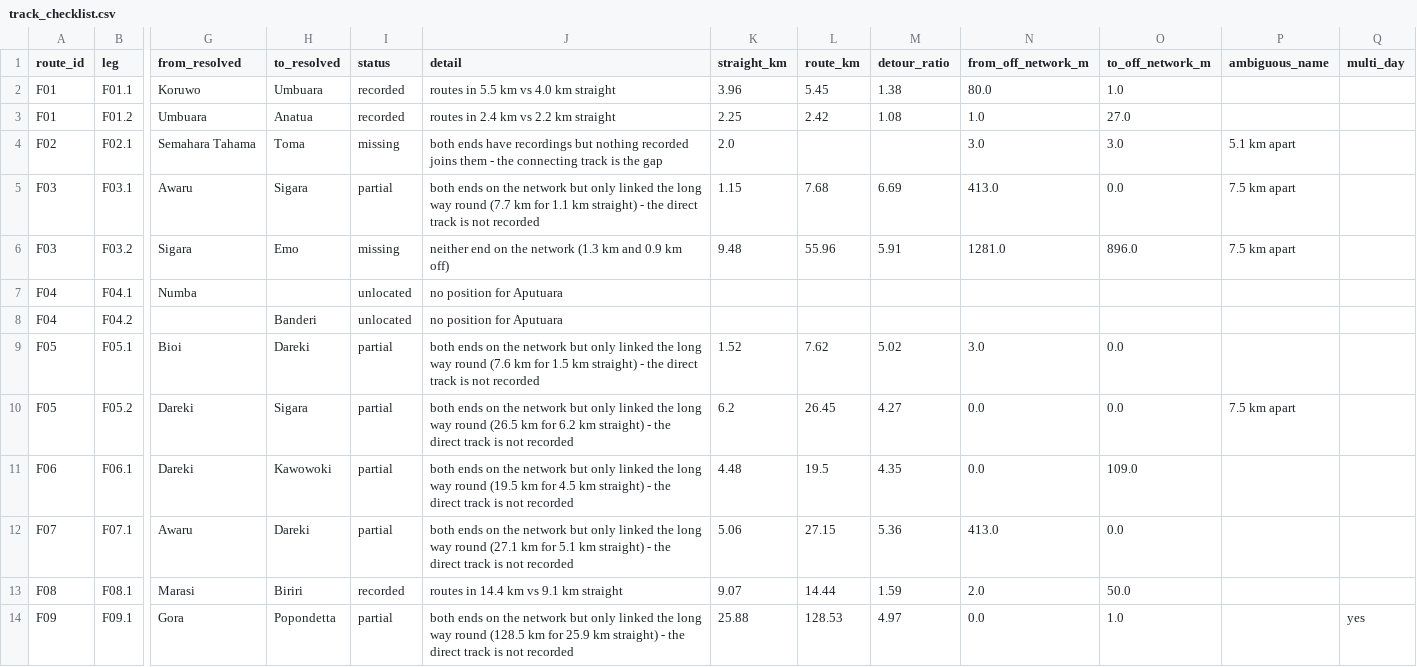
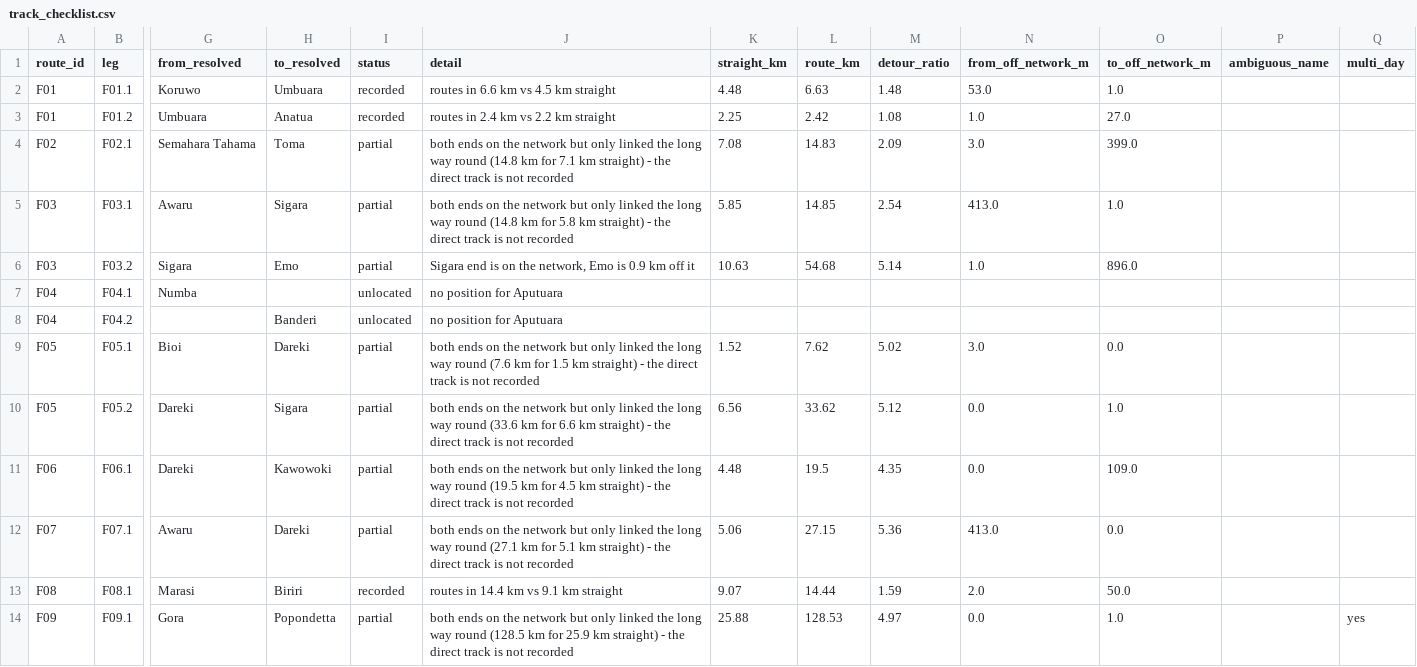
Before and after one commit to wtunsworth-a11y/MCA_Tracks, a CSV file: outputs/access/track_checklist.csv, drawn as a sheet; only a part is shown, gaps mark what is left out; the diff covers the shown part only; the diff names each change by its address in the sheet, - before the commit and + after, or states it on an @@ line.

```diff
--- a/outputs/access/track_checklist.csv
+++ b/outputs/access/track_checklist.csv
-J2 (detail): routes in 5.5 km vs 4.0 km straight
+J2 (detail): routes in 6.6 km vs 4.5 km straight
-K2 (straight_km): 3.96
+K2 (straight_km): 4.48
-L2 (route_km): 5.45
+L2 (route_km): 6.63
-M2 (detour_ratio): 1.38
+M2 (detour_ratio): 1.48
-N2 (from_off_network_m): 80.0
+N2 (from_off_network_m): 53.0
-I4 (status): missing
+I4 (status): partial
-J4 (detail): both ends have recordings but nothing recorded joins them - the connecting track is the gap
+J4 (detail): both ends on the network but only linked the long way round (14.8 km for 7.1 km straight) - the direct track is not recorded
-K4 (straight_km): 2.0
+K4 (straight_km): 7.08
-L4 (route_km): (empty)
+L4 (route_km): 14.83
-M4 (detour_ratio): (empty)
+M4 (detour_ratio): 2.09
-O4 (to_off_network_m): 3.0
+O4 (to_off_network_m): 399.0
-P4 (ambiguous_name): 5.1 km apart
+P4 (ambiguous_name): (empty)
-J5 (detail): …way round (7.7 km for 1.1 km straight)…
+J5 (detail): …way round (14.8 km for 5.8 km straight)…
-K5 (straight_km): 1.15
+K5 (straight_km): 5.85
-L5 (route_km): 7.68
+L5 (route_km): 14.85
-M5 (detour_ratio): 6.69
+M5 (detour_ratio): 2.54
-O5 (to_off_network_m): 0.0
+O5 (to_off_network_m): 1.0
-P5:P6 (ambiguous_name): 7.5 km apart
+P5:P6 (ambiguous_name): (empty)
-I6 (status): missing
+I6 (status): partial
-J6 (detail): neither end on the network (1.3 km and 0.9 km off)
+J6 (detail): Sigara end is on the network, Emo is 0.9 km off it
-K6 (straight_km): 9.48
+K6 (straight_km): 10.63
-L6 (route_km): 55.96
+L6 (route_km): 54.68
-M6 (detour_ratio): 5.91
+M6 (detour_ratio): 5.14
-N6 (from_off_network_m): 1281.0
+N6 (from_off_network_m): 1.0
-J10 (detail): …way round (26.5 km for 6.2 km straight)…
+J10 (detail): …way round (33.6 km for 6.6 km straight)…
-K10 (straight_km): 6.2
+K10 (straight_km): 6.56
-L10 (route_km): 26.45
+L10 (route_km): 33.62
-M10 (detour_ratio): 4.27
+M10 (detour_ratio): 5.12
-O10 (to_off_network_m): 0.0
+O10 (to_off_network_m): 1.0
-P10 (ambiguous_name): 7.5 km apart
+P10 (ambiguous_name): (empty)
```
Also changed, not shown: 150 edited cells elsewhere in this file, data/reference/place_aliases.csv, data/reference/planned_tracks.csv, 8 other files.
